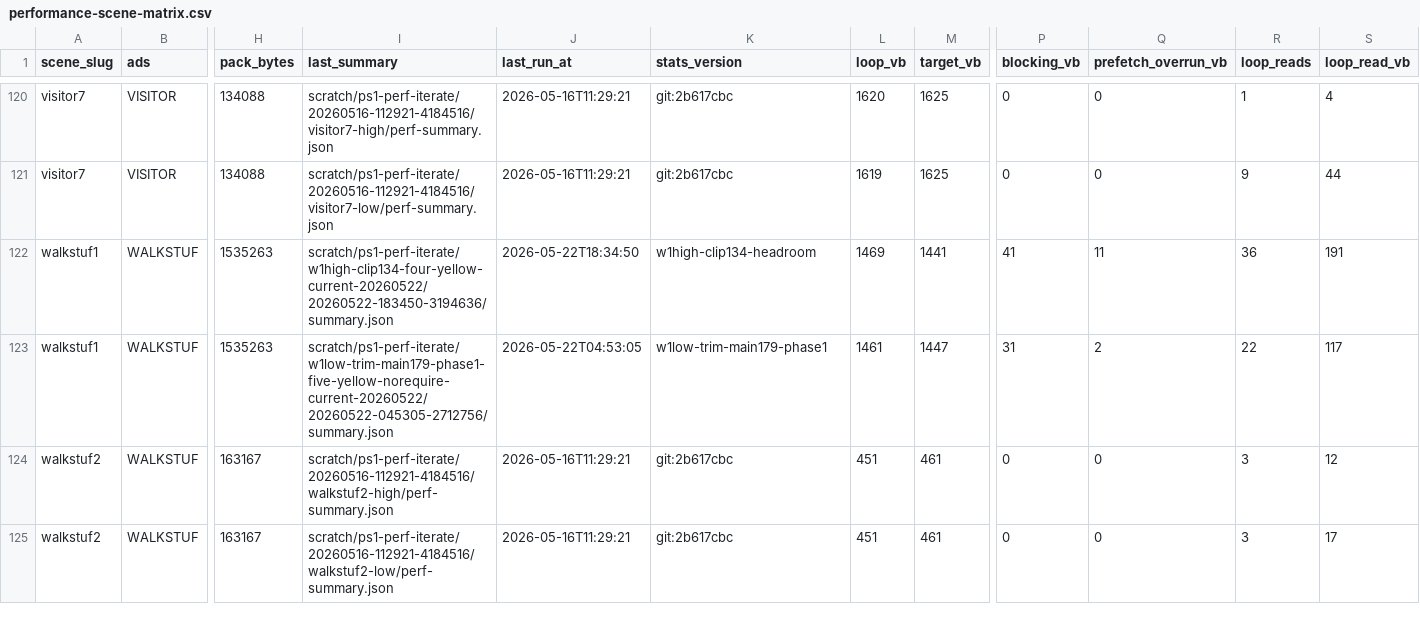
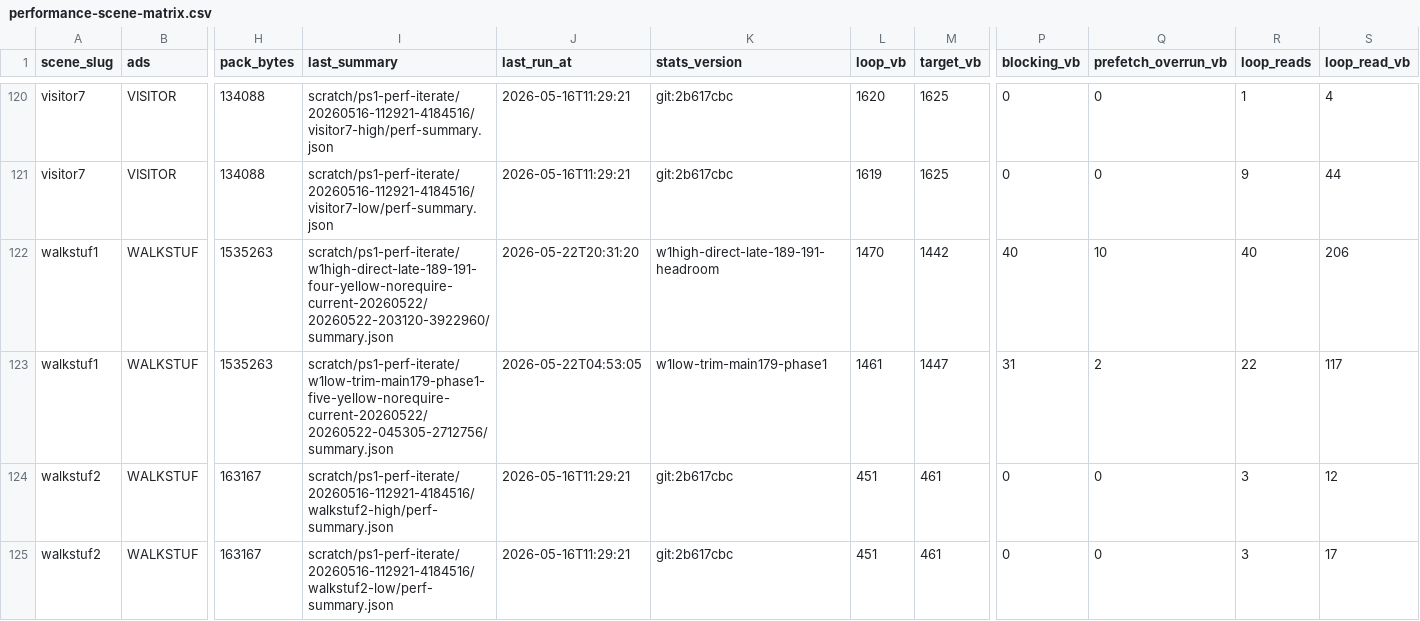
Before and after one commit to huntergdavis/johnny-castaway-ps1, a CSV file: docs/ps1/performance-scene-matrix.csv, drawn as a sheet; only a part is shown, gaps mark what is left out; the diff names each change by its address in the sheet, - before the commit and + after, or states it on an @@ line.

```diff
--- a/docs/ps1/performance-scene-matrix.csv
+++ b/docs/ps1/performance-scene-matrix.csv
-I122 (last_summary): scratch/ps1-perf-iterate/w1high-clip134-four-yellow-current-20260522/20260522-183450-3194636/summary.json
+I122 (last_summary): scratch/ps1-perf-iterate/w1high-direct-late-189-191-four-yellow-norequire-current-20260522/20260522-203120-3922960/summary.json
-J122 (last_run_at): 2026-05-22T18:34:50
+J122 (last_run_at): 2026-05-22T20:31:20
-K122 (stats_version): w1high-clip134-headroom
+K122 (stats_version): w1high-direct-late-189-191-headroom
-L122 (loop_vb): 1469
+L122 (loop_vb): 1470
-M122 (target_vb): 1441
+M122 (target_vb): 1442
-P122 (blocking_vb): 41
+P122 (blocking_vb): 40
-Q122 (prefetch_overrun_vb): 11
+Q122 (prefetch_overrun_vb): 10
-R122 (loop_reads): 36
+R122 (loop_reads): 40
-S122 (loop_read_vb): 191
+S122 (loop_read_vb): 206
```
Also changed, not shown: docs/ps1/performance-read-candidate-matrix.csv, docs/ps1/performance-under-green-attribution.csv, 27 other files.
